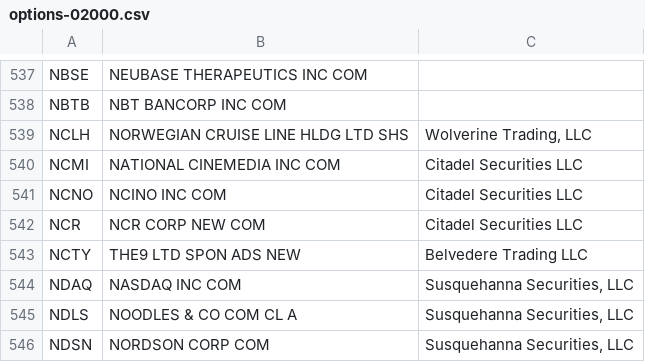
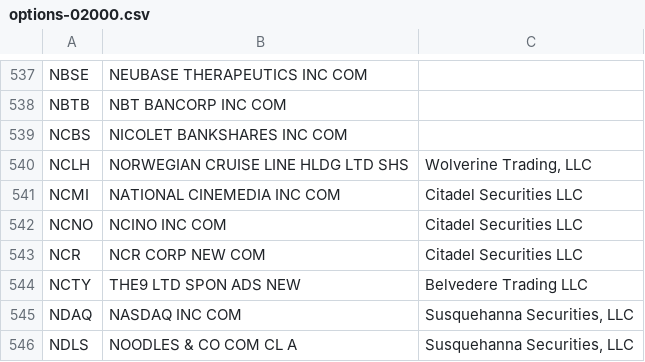
Before and after one commit to haoenhui/usa-optionable-stocks, a CSV file: options-02000.csv, drawn as a sheet; only a part is shown, gaps mark what is left out; the shorter side is filled out with more unchanged rows; the diff names each change by its address in the sheet, - before the commit and + after, or states it on an @@ line.

```diff
--- a/options-02000.csv
+++ b/options-02000.csv
+row 539: NCBS | NICOLET BANKSHARES INC COM
```
Also changed, not shown: options-00000.csv.
